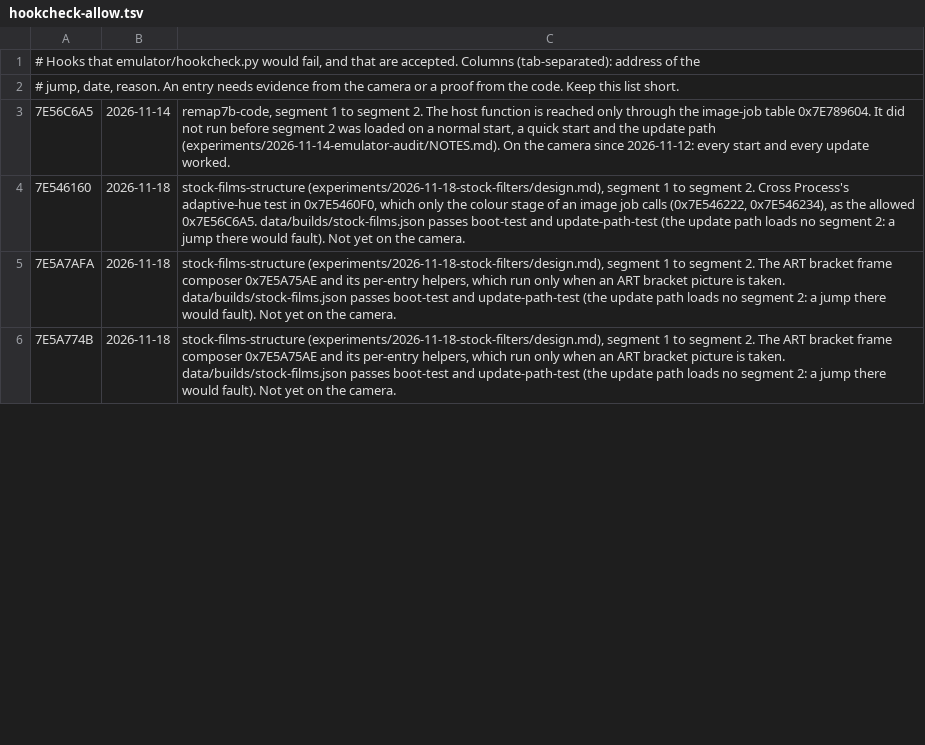
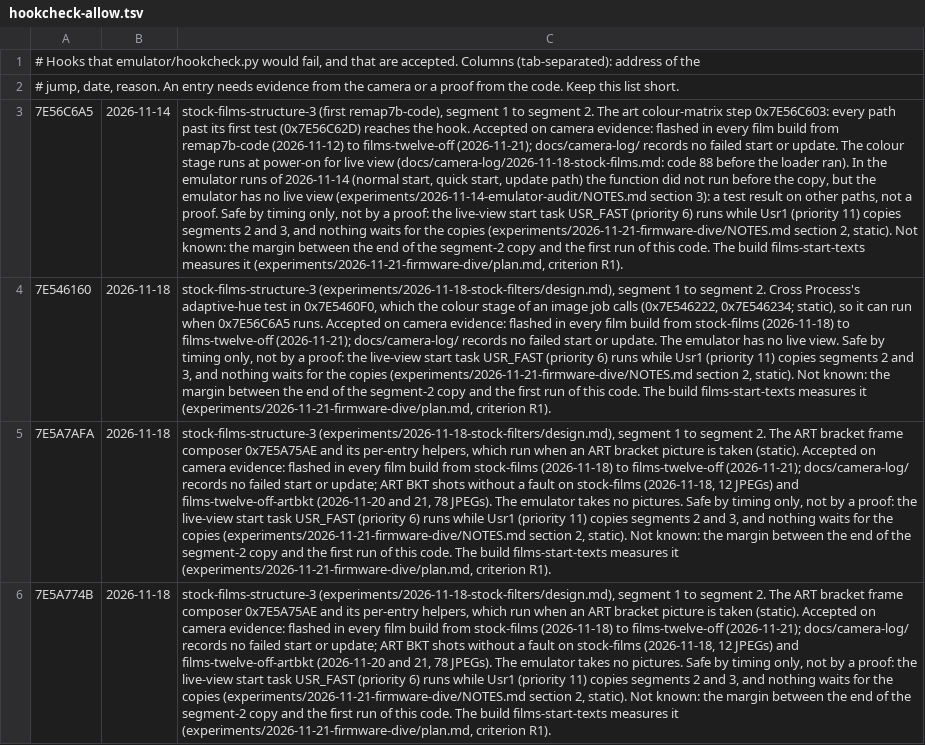
Before and after one commit to cfu288/EPM2Mod, a TSV file: emulator/hookcheck-allow.tsv, drawn as a sheet; only a part is shown; the diff covers the shown part only; the diff names each change by its address in the sheet, - before the commit and + after, or states it on an @@ line.

Commit message:
test(emulator): boot-test reports moved time stamps as their own result; the film hooks' waivers say what is known
A build whose boot report has the same lines in the same order but time
stamps more than 0.2 ms away gets TIMES MOVED, exit 0 (1 with
--strict-times); a difference in what happens is still FAIL. The seven film
rows of hookcheck-allow.tsv now say: accepted on camera evidence, safe by
timing only, margin not measured.

```diff
--- a/emulator/hookcheck-allow.tsv
+++ b/emulator/hookcheck-allow.tsv
-C3: remap7b-code, segment 1 to segment 2. The host function is reached only through the image-job table 0x7E789604. It did not run before segment 2 was loaded on a normal start, a quick start and the update path (experiments/2026-11-14-emulator-audit/NOTES.md). On the camera since 2026-11-12: every start and every update worked.
+C3: stock-films-structure-3 (first remap7b-code), segment 1 to segment 2. The art colour-matrix step 0x7E56C603: every path past its first test (0x7E56C62D) reaches the hook. Accepted on camera evidence: flashed in every film build from remap7b-code (2026-11-12) to films-twelve-off (2026-11-21); docs/camera-log/ records no failed start or update. The colour stage runs at power-on for live view (docs/camera-log/2026-11-18-stock-films.md: code 88 before the loader ran). In the emulator runs of 2026-11-14 (normal start, quick start, update path) the function did not run before the copy, but the emulator has no live view (experiments/2026-11-14-emulator-audit/NOTES.md section 3): a test result on other paths, not a proof. Safe by timing only, not by a proof: the live-view start task USR_FAST (priority 6) runs while Usr1 (priority 11) copies segments 2 and 3, and nothing waits for the copies (experiments/2026-11-21-firmware-dive/NOTES.md section 2, static). Not known: the margin between the end of the segment-2 copy and the first run of this code. The build films-start-texts measures it (experiments/2026-11-21-firmware-dive/plan.md, criterion R1).
-C4: stock-films-structure (experiments/2026-11-18-stock-filters/design.md), segment 1 to segment 2. Cross Process's adaptive-hue test in 0x7E5460F0, which only the colour stage of an image job calls (0x7E546222, 0x7E546234), as the allowed 0x7E56C6A5. data/builds/stock-films.json passes boot-test and update-path-test (the update path loads no segment 2: a jump there would fault). Not yet on the camera.
+C4: stock-films-structure-3 (experiments/2026-11-18-stock-filters/design.md), segment 1 to segment 2. Cross Process's adaptive-hue test in 0x7E5460F0, which the colour stage of an image job calls (0x7E546222, 0x7E546234; static), so it can run when 0x7E56C6A5 runs. Accepted on camera evidence: flashed in every film build from stock-films (2026-11-18) to films-twelve-off (2026-11-21); docs/camera-log/ records no failed start or update. The emulator has no live view. Safe by timing only, not by a proof: the live-view start task USR_FAST (priority 6) runs while Usr1 (priority 11) copies segments 2 and 3, and nothing waits for the copies (experiments/2026-11-21-firmware-dive/NOTES.md section 2, static). Not known: the margin between the end of the segment-2 copy and the first run of this code. The build films-start-texts measures it (experiments/2026-11-21-firmware-dive/plan.md, criterion R1).
-C5:C6: stock-films-structure (experiments/2026-11-18-stock-filters/design.md), segment 1 to segment 2. The ART bracket frame composer 0x7E5A75AE and its per-entry helpers, which run only when an ART bracket picture is taken. data/builds/stock-films.json passes boot-test and update-path-test (the update path loads no segment 2: a jump there would fault). Not yet on the camera.
+C5:C6: stock-films-structure-3 (experiments/2026-11-18-stock-filters/design.md), segment 1 to segment 2. The ART bracket frame composer 0x7E5A75AE and its per-entry helpers, which run when an ART bracket picture is taken (static). Accepted on camera evidence: flashed in every film build from stock-films (2026-11-18) to films-twelve-off (2026-11-21); docs/camera-log/ records no failed start or update; ART BKT shots without a fault on stock-films (2026-11-18, 12 JPEGs) and films-twelve-off-artbkt (2026-11-20 and 21, 78 JPEGs). The emulator takes no pictures. Safe by timing only, not by a proof: the live-view start task USR_FAST (priority 6) runs while Usr1 (priority 11) copies segments 2 and 3, and nothing waits for the copies (experiments/2026-11-21-firmware-dive/NOTES.md section 2, static). Not known: the margin between the end of the segment-2 copy and the first run of this code. The build films-start-texts measures it (experiments/2026-11-21-firmware-dive/plan.md, criterion R1).
```
Also changed, not shown: 3 edited cells elsewhere in this file, 4 other files.
